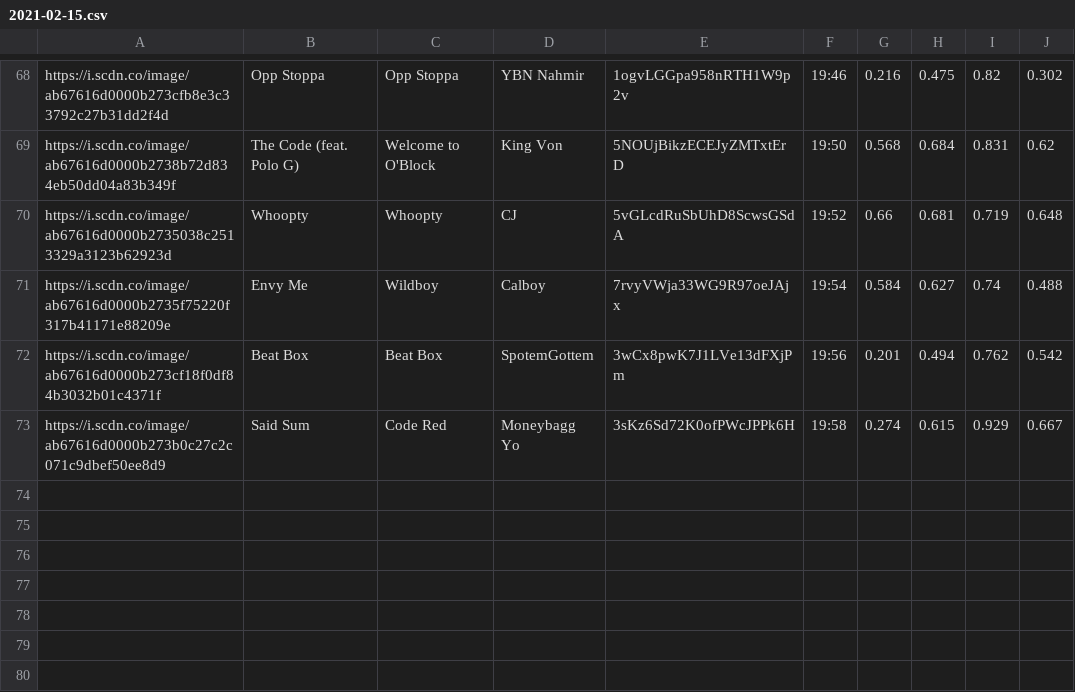
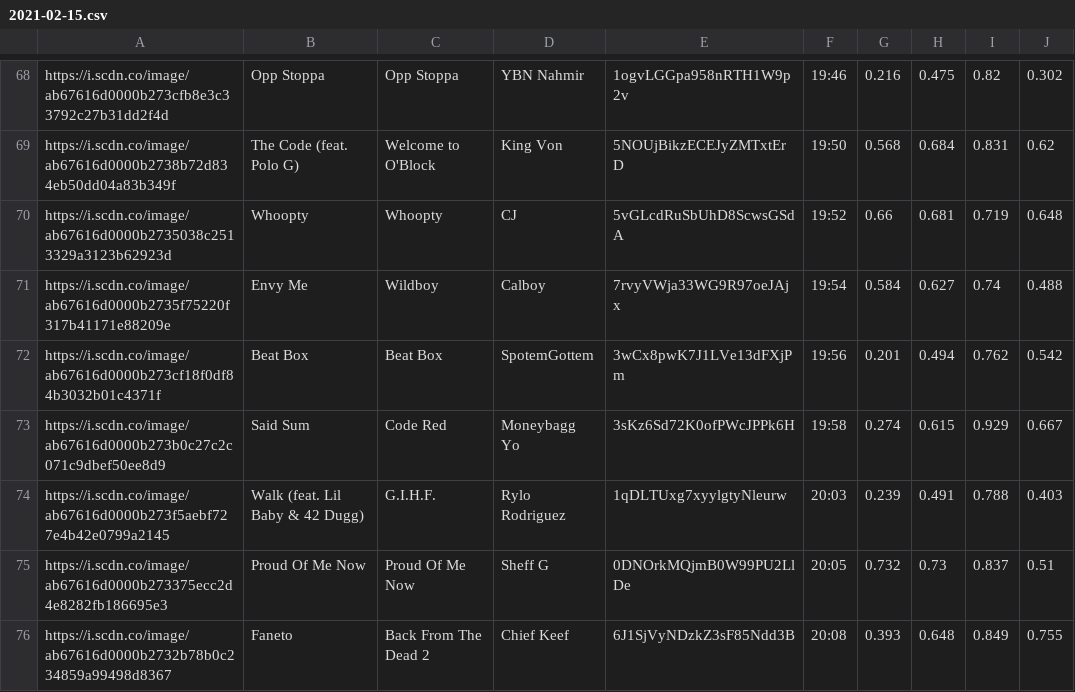
Before and after one commit to trudypainter/spotify-mood, a CSV file: daily-data/2021-02-15.csv, drawn as a sheet; only a part is shown, gaps mark what is left out; the diff names each change by its address in the sheet, - before the commit and + after, or states it on an @@ line.

Commit message:
updating daily data 2021-02-15 21:00:05.914942

```diff
--- a/daily-data/2021-02-15.csv
+++ b/daily-data/2021-02-15.csv
+row 74: https://i.scdn.co/image/ab67616d0000b273f5aebf727e4b42e0799a2145 | Walk (feat. Lil Baby & 42 Dugg) | G.I.H.F. | Rylo Rodriguez | 1qDLTUxg7xyylgtyNleurw | 20:03 | 0.239 | 0.491 | 0.788 | 0.403
+row 75: https://i.scdn.co/image/ab67616d0000b273375ecc2d4e8282fb186695e3 | Proud Of Me Now | Proud Of Me Now | Sheff G | 0DNOrkMQjmB0W99PU2LlDe | 20:05 | 0.732 | 0.73 | 0.837 | 0.51
+row 76: https://i.scdn.co/image/ab67616d0000b2732b78b0c234859a99498d8367 | Faneto | Back From The Dead 2 | Chief Keef | 6J1SjVyNDzkZ3sF85Ndd3B | 20:08 | 0.393 | 0.648 | 0.849 | 0.755
```
Also changed, not shown: 2 other files.
